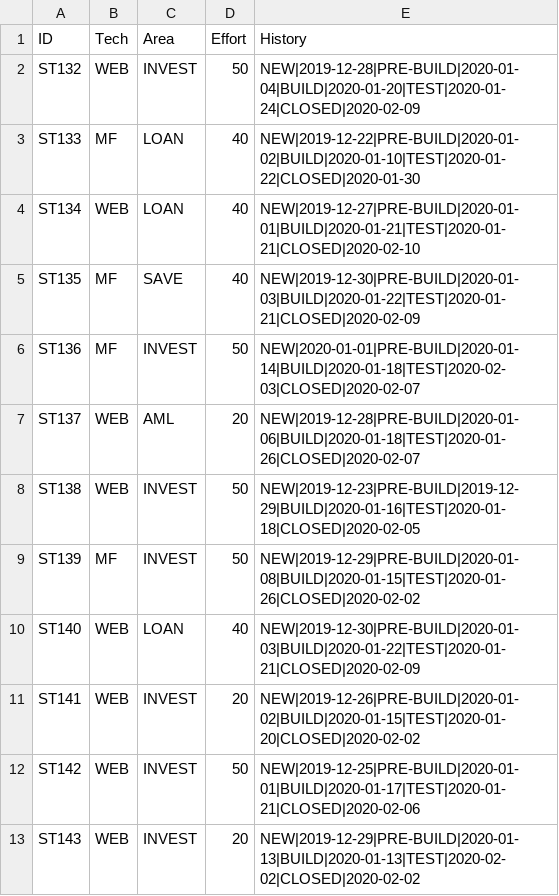
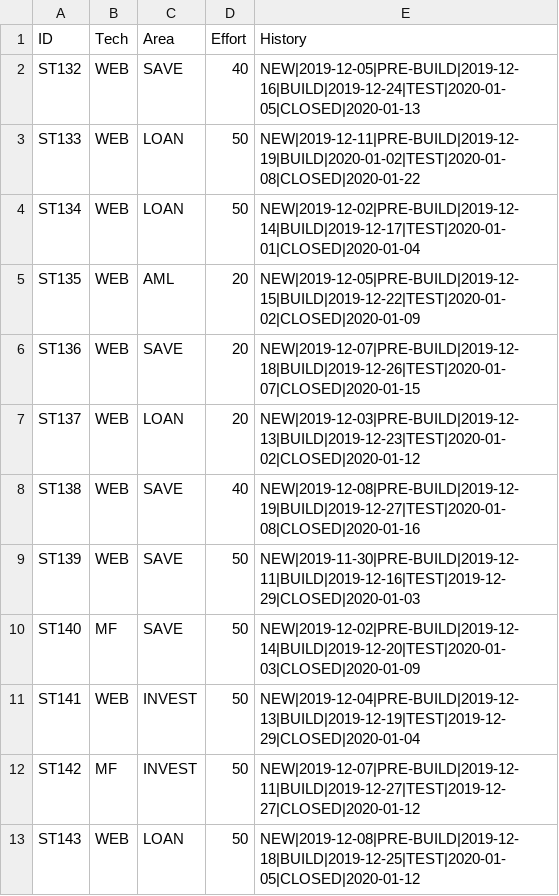
Before and after one commit to abhijitmajumdar2020/Test, a CSV file: DM/STORY.csv, drawn as a sheet; only a part is shown; the diff covers the shown part only.

Commit message:
Update STORY.csv

```diff
--- a/DM/STORY.csv
+++ b/DM/STORY.csv
@@ -1,13 +1,13 @@
 ID,Tech,Area,Effort,History
-ST132,WEB,INVEST,50,NEW|2019-12-28|PRE-BUILD|2020-01-04|BUILD|2020-01-20|TEST|2020-01-24|CLOSED|2020-02-09
-ST133,MF,LOAN,40,NEW|2019-12-22|PRE-BUILD|2020-01-02|BUILD|2020-01-10|TEST|2020-01-22|CLOSED|2020-01-30
-ST134,WEB,LOAN,40,NEW|2019-12-27|PRE-BUILD|2020-01-01|BUILD|2020-01-21|TEST|2020-01-21|CLOSED|2020-02-10
-ST135,MF,SAVE,40,NEW|2019-12-30|PRE-BUILD|2020-01-03|BUILD|2020-01-22|TEST|2020-01-21|CLOSED|2020-02-09
-ST136,MF,INVEST,50,NEW|2020-01-01|PRE-BUILD|2020-01-14|BUILD|2020-01-18|TEST|2020-02-03|CLOSED|2020-02-07
-ST137,WEB,AML,20,NEW|2019-12-28|PRE-BUILD|2020-01-06|BUILD|2020-01-18|TEST|2020-01-26|CLOSED|2020-02-07
-ST138,WEB,INVEST,50,NEW|2019-12-23|PRE-BUILD|2019-12-29|BUILD|2020-01-16|TEST|2020-01-18|CLOSED|2020-02-05
-ST139,MF,INVEST,50,NEW|2019-12-29|PRE-BUILD|2020-01-08|BUILD|2020-01-15|TEST|2020-01-26|CLOSED|2020-02-02
-ST140,WEB,LOAN,40,NEW|2019-12-30|PRE-BUILD|2020-01-03|BUILD|2020-01-22|TEST|2020-01-21|CLOSED|2020-02-09
-ST141,WEB,INVEST,20,NEW|2019-12-26|PRE-BUILD|2020-01-02|BUILD|2020-01-15|TEST|2020-01-20|CLOSED|2020-02-02
-ST142,WEB,INVEST,50,NEW|2019-12-25|PRE-BUILD|2020-01-01|BUILD|2020-01-17|TEST|2020-01-21|CLOSED|2020-02-06
-ST143,WEB,INVEST,20,NEW|2019-12-29|PRE-BUILD|2020-01-13|BUILD|2020-01-13|TEST|2020-02-02|CLOSED|2020-02-02
+ST132,WEB,SAVE,40,NEW|2019-12-05|PRE-BUILD|2019-12-16|BUILD|2019-12-24|TEST|2020-01-05|CLOSED|2020-01-13
+ST133,WEB,LOAN,50,NEW|2019-12-11|PRE-BUILD|2019-12-19|BUILD|2020-01-02|TEST|2020-01-08|CLOSED|2020-01-22
+ST134,WEB,LOAN,50,NEW|2019-12-02|PRE-BUILD|2019-12-14|BUILD|2019-12-17|TEST|2020-01-01|CLOSED|2020-01-04
+ST135,WEB,AML,20,NEW|2019-12-05|PRE-BUILD|2019-12-15|BUILD|2019-12-22|TEST|2020-01-02|CLOSED|2020-01-09
+ST136,WEB,SAVE,20,NEW|2019-12-07|PRE-BUILD|2019-12-18|BUILD|2019-12-26|TEST|2020-01-07|CLOSED|2020-01-15
+ST137,WEB,LOAN,20,NEW|2019-12-03|PRE-BUILD|2019-12-13|BUILD|2019-12-23|TEST|2020-01-02|CLOSED|2020-01-12
+ST138,WEB,SAVE,40,NEW|2019-12-08|PRE-BUILD|2019-12-19|BUILD|2019-12-27|TEST|2020-01-08|CLOSED|2020-01-16
+ST139,WEB,SAVE,50,NEW|2019-11-30|PRE-BUILD|2019-12-11|BUILD|2019-12-16|TEST|2019-12-29|CLOSED|2020-01-03
+ST140,MF,SAVE,50,NEW|2019-12-02|PRE-BUILD|2019-12-14|BUILD|2019-12-20|TEST|2020-01-03|CLOSED|2020-01-09
+ST141,WEB,INVEST,50,NEW|2019-12-04|PRE-BUILD|2019-12-13|BUILD|2019-12-19|TEST|2019-12-29|CLOSED|2020-01-04
+ST142,MF,INVEST,50,NEW|2019-12-07|PRE-BUILD|2019-12-11|BUILD|2019-12-27|TEST|2019-12-27|CLOSED|2020-01-12
+ST143,WEB,LOAN,50,NEW|2019-12-08|PRE-BUILD|2019-12-18|BUILD|2019-12-25|TEST|2020-01-05|CLOSED|2020-01-12
```
Also changed, not shown: 68 edited cells elsewhere in this file.
